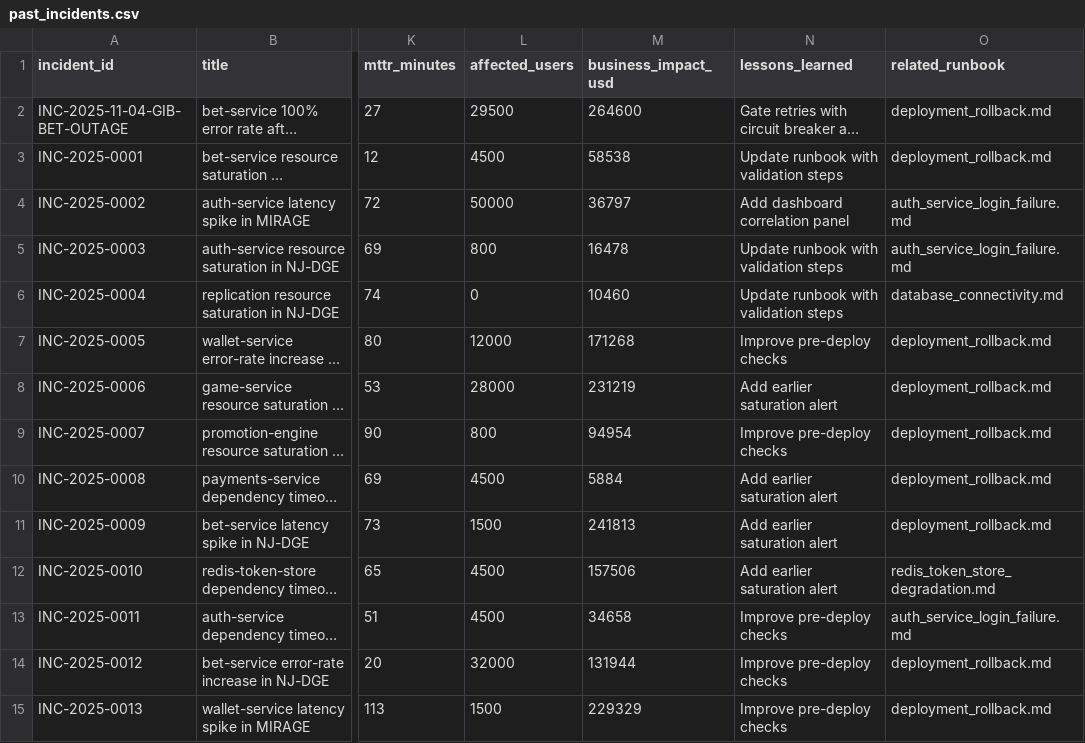
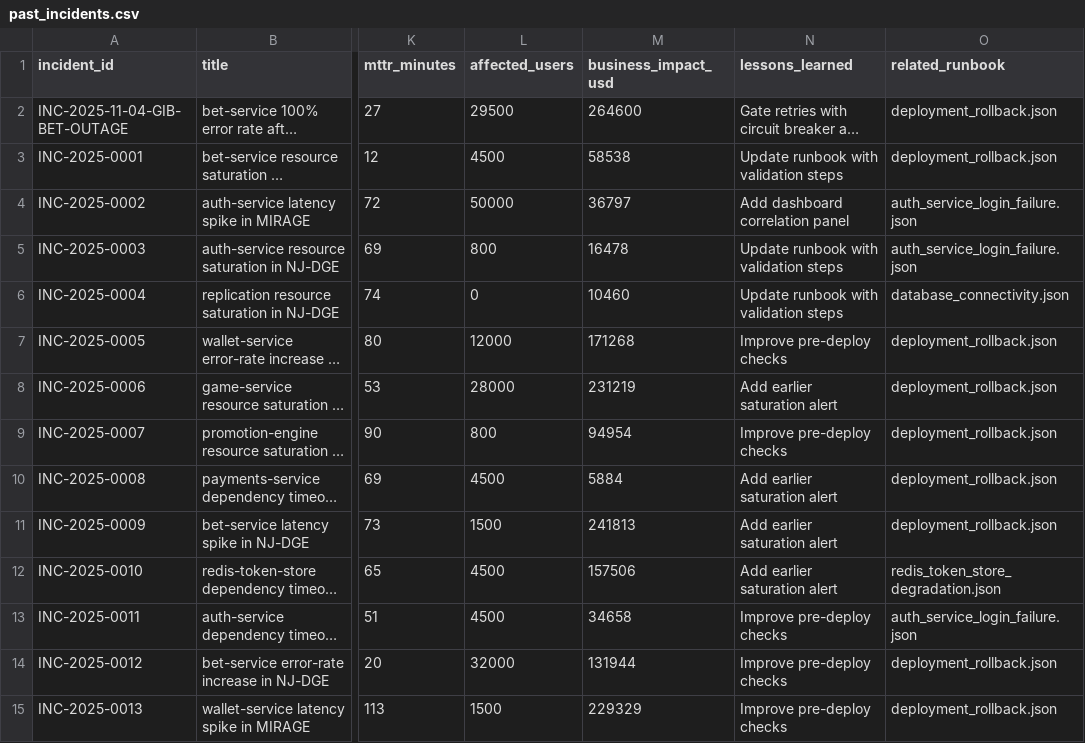
Before and after one commit to reem-mor/ai-engineering-portfolio, a CSV file: projects/piter-aiops/data/source/past_incidents.csv, drawn as a sheet; only a part is shown, gaps mark what is left out; long unchanged cells end in …; the diff covers the shown part only; the diff names each change by its address in the sheet, - before the commit and + after, or states it on an @@ line.

Commit message:
refactor(runbooks): transition from Markdown to JSON format for runbooks and related files
- Updated runbook references in the codebase from `.md` to `.json` format to standardize documentation.
- Modified the `compose_answer` function to accommodate the new JSON runbook structure.
- Adjusted the `list_runbook_files` function to retrieve JSON files instead of Markdown.
- Updated incident analysis and local retrieval logic to handle JSON formatted runbooks.
- Removed obsolete Markdown runbook files to streamline the knowledge base.

These changes enhance consistency in runbook documentation and improve the overall structure of the knowledge base, ensuring better integration with the application.

```diff
--- a/projects/piter-aiops/data/source/past_incidents.csv
+++ b/projects/piter-aiops/data/source/past_incidents.csv
-O2:O3 (related_runbook): deployment_rollback.md
+O2:O3 (related_runbook): deployment_rollback.json
-O4:O5 (related_runbook): auth_service_login_failure.md
+O4:O5 (related_runbook): auth_service_login_failure.json
-O6 (related_runbook): database_connectivity.md
+O6 (related_runbook): database_connectivity.json
-O7:O11 (related_runbook): deployment_rollback.md
+O7:O11 (related_runbook): deployment_rollback.json
-O12 (related_runbook): redis_token_store_degradation.md
+O12 (related_runbook): redis_token_store_degradation.json
-O13 (related_runbook): auth_service_login_failure.md
+O13 (related_runbook): auth_service_login_failure.json
-O14:O15 (related_runbook): deployment_rollback.md
+O14:O15 (related_runbook): deployment_rollback.json
```
Also changed, not shown: 21 edited cells elsewhere in this file, projects/piter-aiops/data/source/service_owners.csv, 51 other files.
